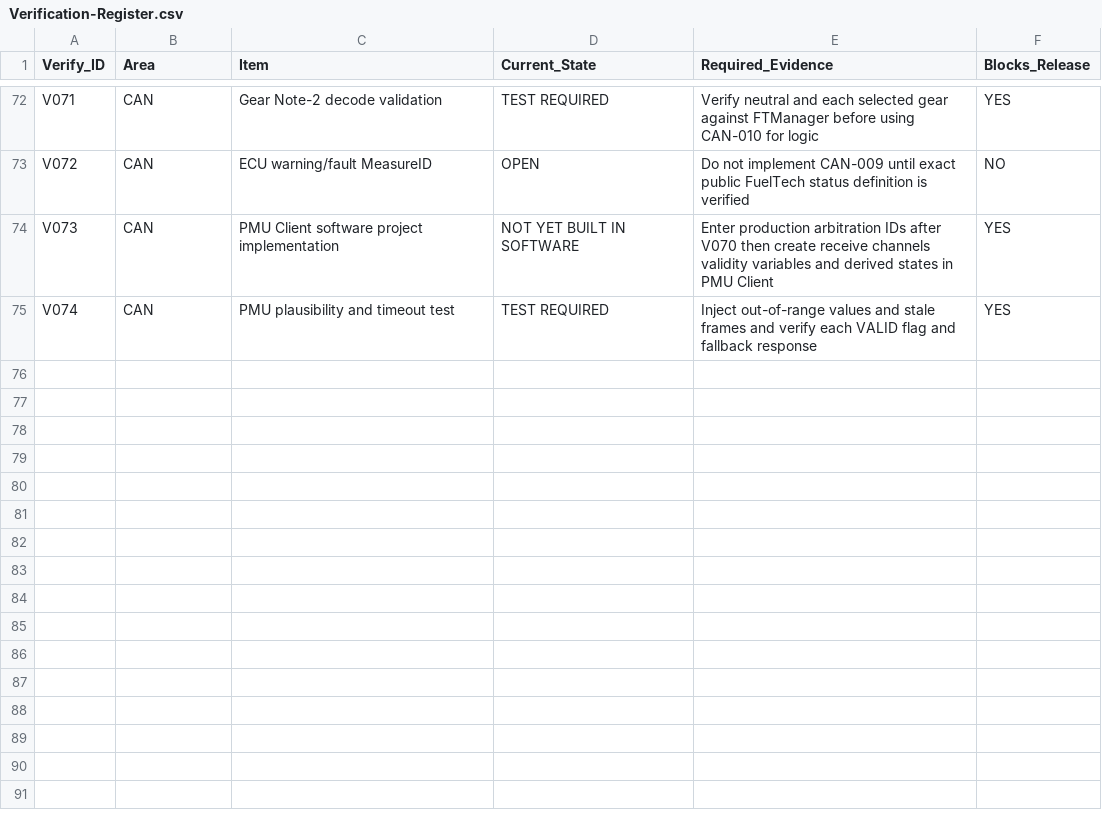
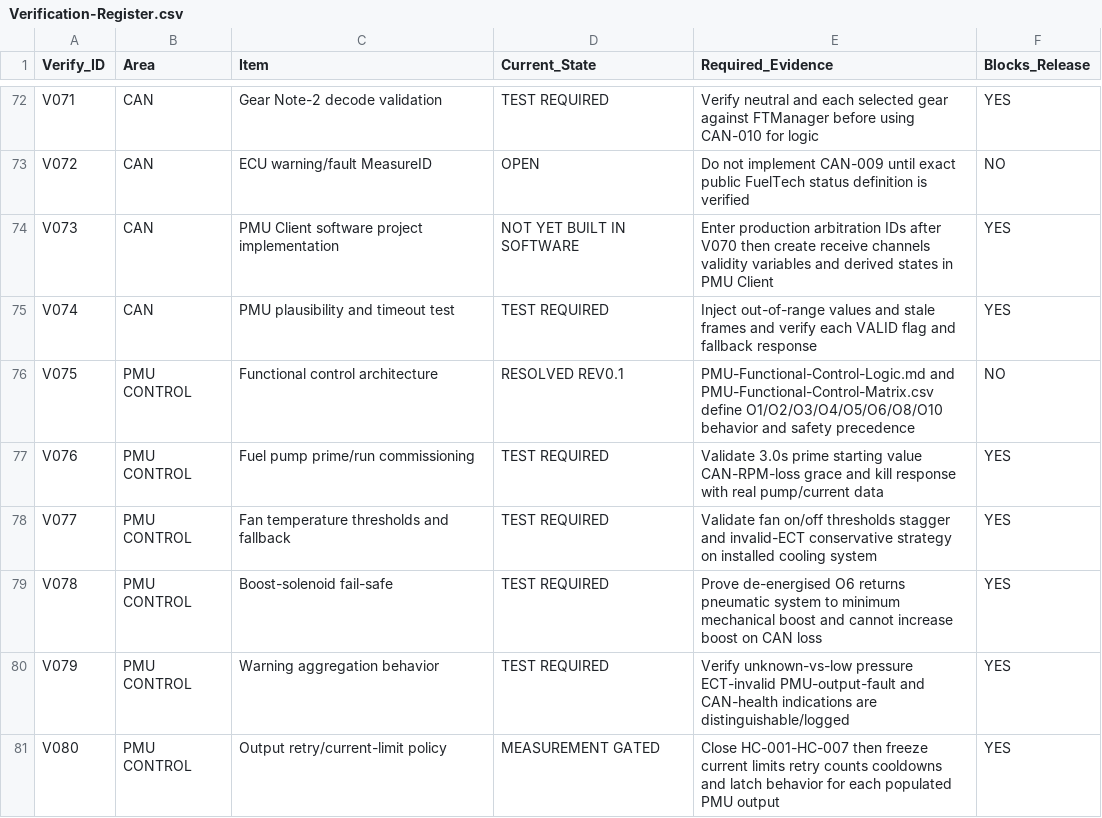
Before and after one commit to sawilso81-M8Cycle/Turbo-Vrod-Fueltec-550-Setup, a CSV file: docs/Production-Harness-Milestone/Verification-Register.csv, drawn as a sheet; only a part is shown, gaps mark what is left out.

Commit message:
Advance PMU functional control logic milestone

```diff
--- a/docs/Production-Harness-Milestone/Verification-Register.csv
+++ b/docs/Production-Harness-Milestone/Verification-Register.csv
@@ -75 +75,7 @@ V073,CAN,PMU Client software project implementation,NOT YET BUILT IN SOFTWARE,En
 V074,CAN,PMU plausibility and timeout test,TEST REQUIRED,Inject out-of-range values and stale frames and verify each VALID flag and fallback response,YES
+V075,PMU CONTROL,Functional control architecture,RESOLVED REV0.1,PMU-Functional-Control-Logic.md and PMU-Functional-Control-Matrix.csv define O1/O2/O3/O4/O5/O6/O8/O10 behavior and safety precedence,NO
+V076,PMU CONTROL,Fuel pump prime/run commissioning,TEST REQUIRED,Validate 3.0s prime starting value CAN-RPM-loss grace and kill response with real pump/current data,YES
+V077,PMU CONTROL,Fan temperature thresholds and fallback,TEST REQUIRED,Validate fan on/off thresholds stagger and invalid-ECT conservative strategy on installed cooling system,YES
+V078,PMU CONTROL,Boost-solenoid fail-safe,TEST REQUIRED,Prove de-energised O6 returns pneumatic system to minimum mechanical boost and cannot increase boost on CAN loss,YES
+V079,PMU CONTROL,Warning aggregation behavior,TEST REQUIRED,Verify unknown-vs-low pressure ECT-invalid PMU-output-fault and CAN-health indications are distinguishable/logged,YES
+V080,PMU CONTROL,Output retry/current-limit policy,MEASUREMENT GATED,Close HC-001-HC-007 then freeze current limits retry counts cooldowns and latch behavior for each populated PMU output,YES
```
